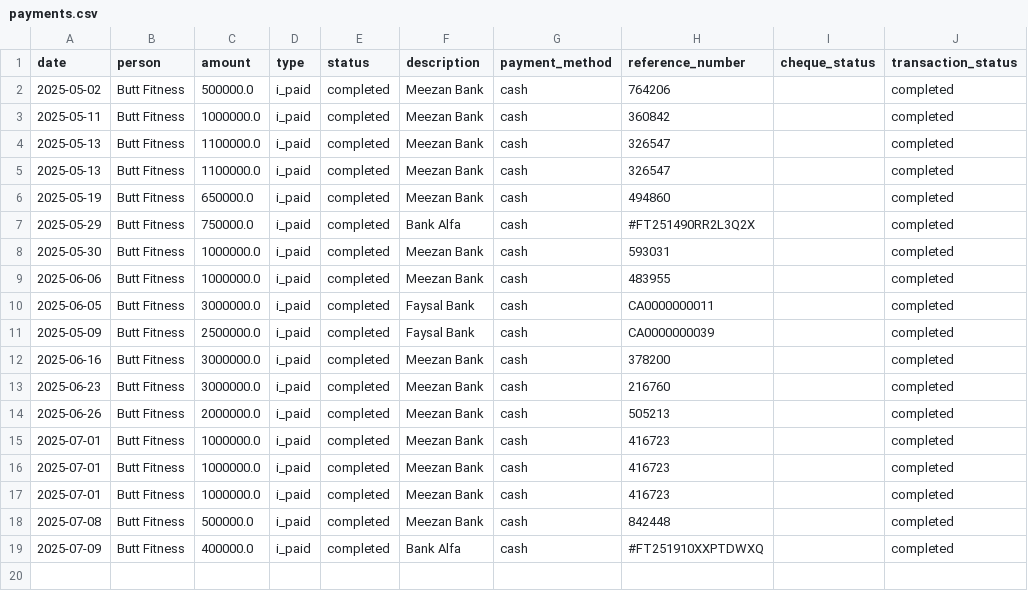
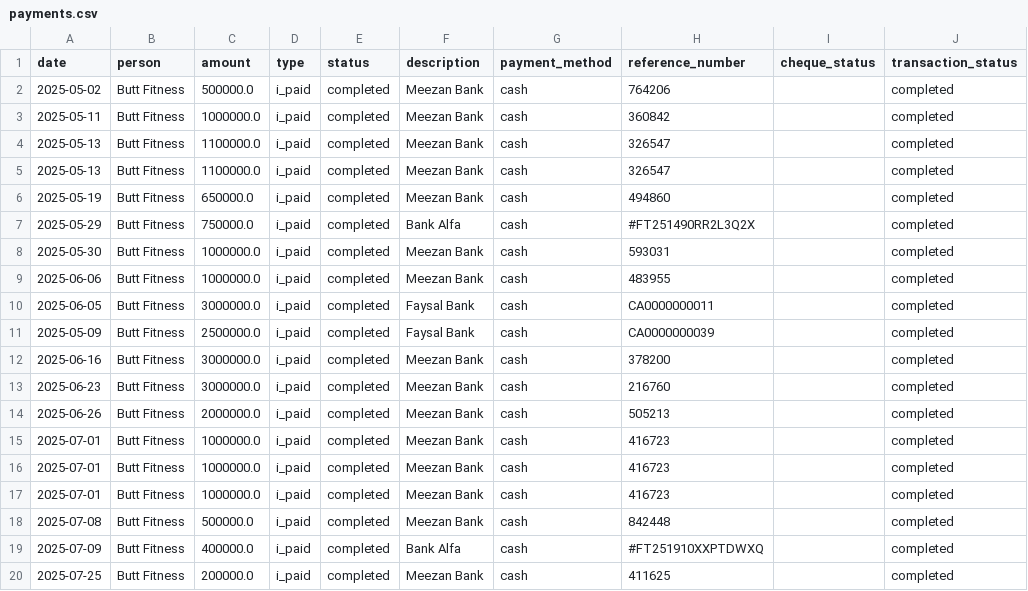
Before and after one commit to Atonomous/payments-summary, a CSV file: payments.csv, drawn as a sheet; the diff names each change by its address in the sheet, - before the commit and + after, or states it on an @@ line.

Commit message:
Automated update: payment records

```diff
--- a/payments.csv
+++ b/payments.csv
+row 20: 2025-07-25 | Butt Fitness | 200000.0 | i_paid | completed | Meezan Bank | cash | 411625 |  | completed
```
Also changed, not shown: 1 other file.
